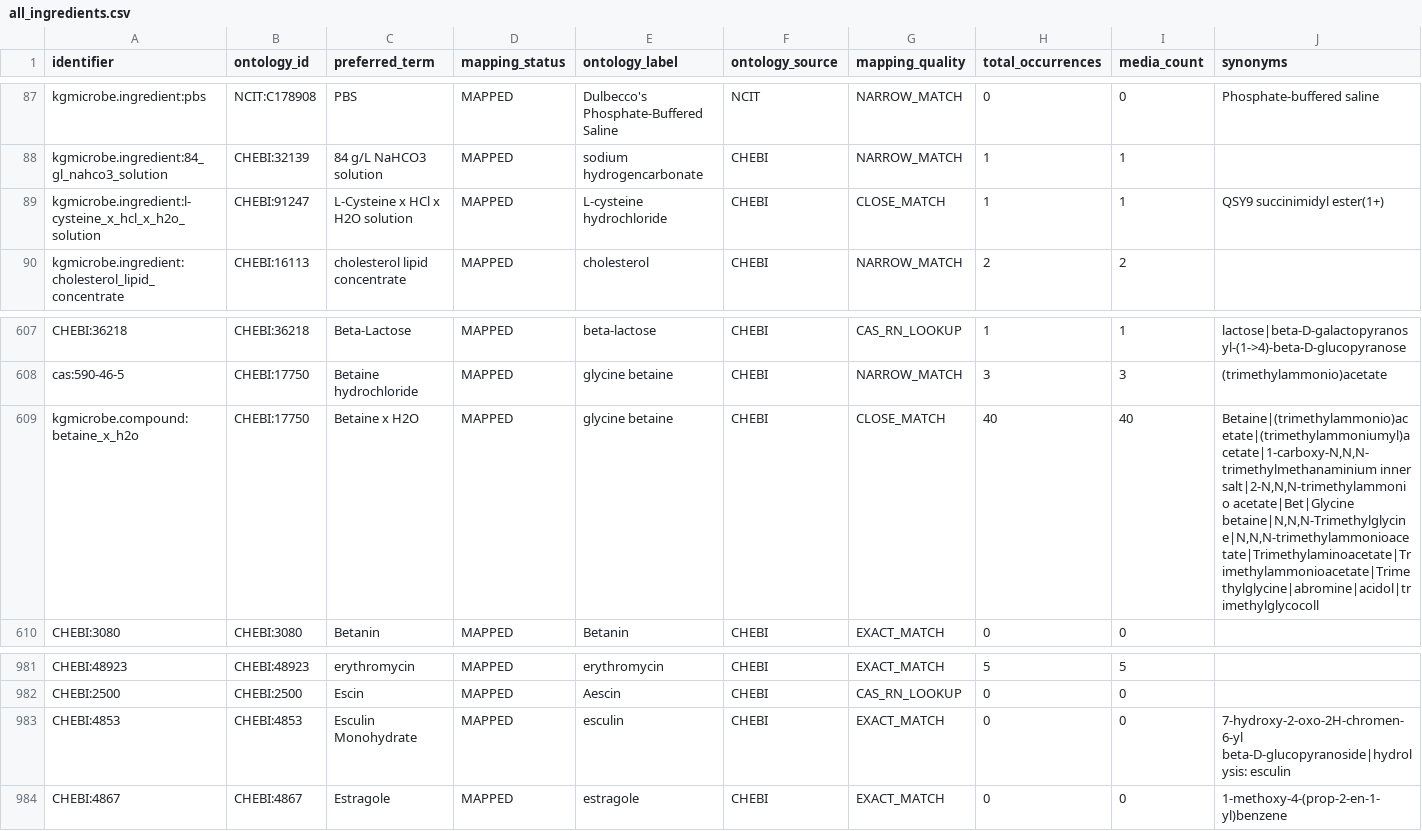
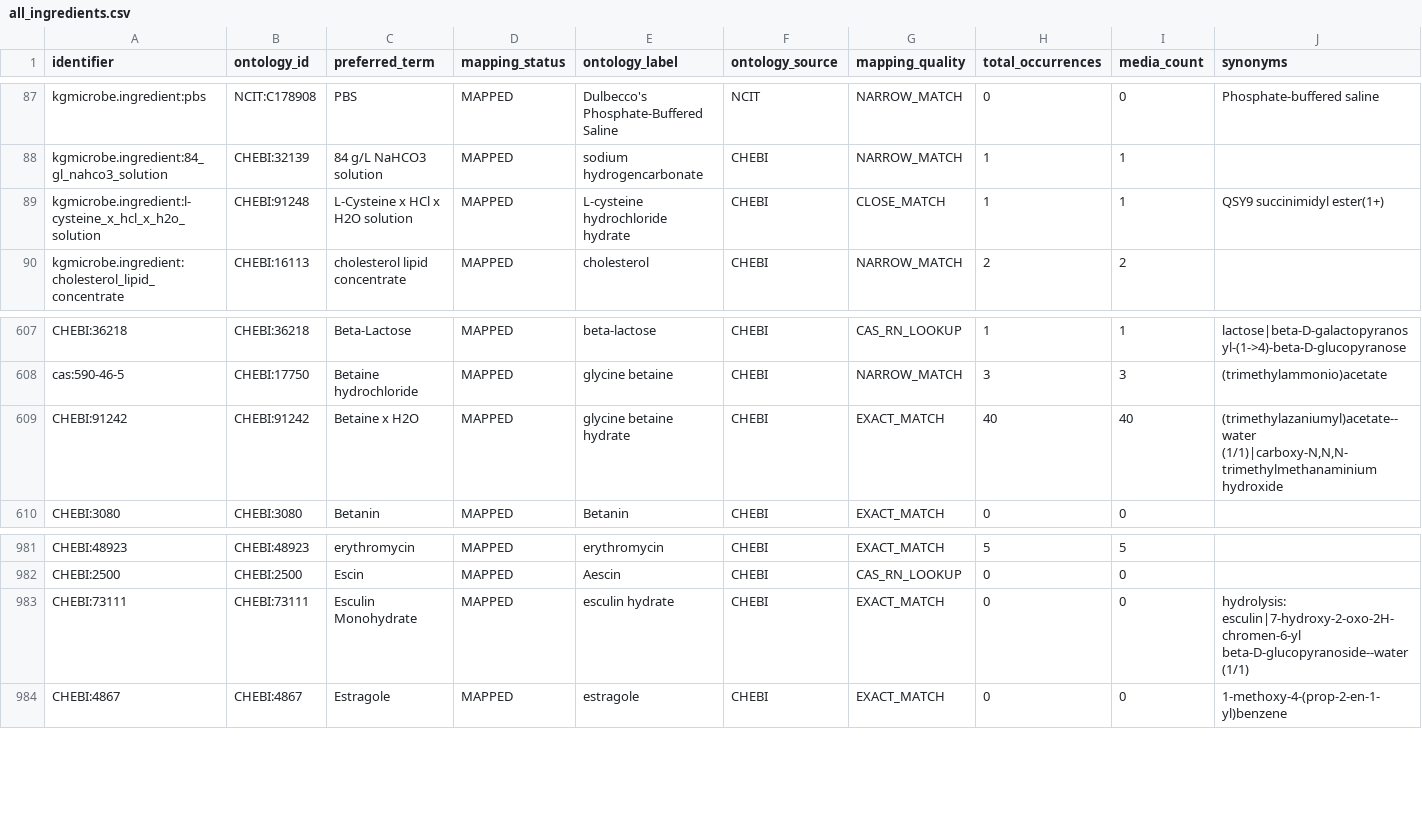
Before and after one commit to CultureBotAI/MediaIngredientMech, a CSV file: docs/data/all_ingredients.csv, drawn as a sheet; only a part is shown, gaps mark what is left out.

```diff
--- a/docs/data/all_ingredients.csv
+++ b/docs/data/all_ingredients.csv
@@ -88,3 +88,3 @@ kgmicrobe.ingredient:pbs,NCIT:C178908,PBS,MAPPED,Dulbecco's Phosphate-Buffered S
 kgmicrobe.ingredient:84_gl_nahco3_solution,CHEBI:32139,84 g/L NaHCO3 solution,MAPPED,sodium hydrogencarbonate,CHEBI,NARROW_MATCH,1,1,
-kgmicrobe.ingredient:l-cysteine_x_hcl_x_h2o_solution,CHEBI:91247,L-Cysteine x HCl x H2O solution,MAPPED,L-cysteine hydrochloride,CHEBI,CLOSE_MATCH,1,1,QSY9 succinimidyl ester(1+)
+kgmicrobe.ingredient:l-cysteine_x_hcl_x_h2o_solution,CHEBI:91248,L-Cysteine x HCl x H2O solution,MAPPED,L-cysteine hydrochloride hydrate,CHEBI,CLOSE_MATCH,1,1,QSY9 succinimidyl ester(1+)
 kgmicrobe.ingredient:cholesterol_lipid_concentrate,CHEBI:16113,cholesterol lipid concentrate,MAPPED,cholesterol,CHEBI,NARROW_MATCH,2,2,
@@ -608,3 +608,3 @@ CHEBI:36218,CHEBI:36218,Beta-Lactose,MAPPED,beta-lactose,CHEBI,CAS_RN_LOOKUP,1,1
 cas:590-46-5,CHEBI:17750,Betaine hydrochloride,MAPPED,glycine betaine,CHEBI,NARROW_MATCH,3,3,(trimethylammonio)acetate
-kgmicrobe.compound:betaine_x_h2o,CHEBI:17750,Betaine x H2O,MAPPED,glycine betaine,CHEBI,CLOSE_MATCH,40,40,"Betaine|(trimethylammonio)acetate|(trimethylammoniumyl)acetate|1-carboxy-N,N,N-trimethylmethanaminium inner salt|2-N,N,N-trimethylammonio acetate|Bet|Glycine betaine|N,N,N-Trimethylglycine|N,N,N-trimethylammonioacetate|Trimethylaminoacetate|Trimethylammonioacetate|Trimethylglycine|abromine|acidol|trimethylglycocoll"
+CHEBI:91242,CHEBI:91242,Betaine x H2O,MAPPED,glycine betaine hydrate,CHEBI,EXACT_MATCH,40,40,"(trimethylazaniumyl)acetate--water (1/1)|carboxy-N,N,N-trimethylmethanaminium hydroxide"
 CHEBI:3080,CHEBI:3080,Betanin,MAPPED,Betanin,CHEBI,EXACT_MATCH,0,0,
@@ -982,3 +982,3 @@ CHEBI:48923,CHEBI:48923,erythromycin,MAPPED,erythromycin,CHEBI,EXACT_MATCH,5,5,
 CHEBI:2500,CHEBI:2500,Escin,MAPPED,Aescin,CHEBI,CAS_RN_LOOKUP,0,0,
-CHEBI:4853,CHEBI:4853,Esculin Monohydrate,MAPPED,esculin,CHEBI,EXACT_MATCH,0,0,7-hydroxy-2-oxo-2H-chromen-6-yl beta-D-glucopyranoside|hydrolysis: esculin
+CHEBI:73111,CHEBI:73111,Esculin Monohydrate,MAPPED,esculin hydrate,CHEBI,EXACT_MATCH,0,0,hydrolysis: esculin|7-hydroxy-2-oxo-2H-chromen-6-yl beta-D-glucopyranoside--water (1/1)
 CHEBI:4867,CHEBI:4867,Estragole,MAPPED,estragole,CHEBI,EXACT_MATCH,0,0,1-methoxy-4-(prop-2-en-1-yl)benzene
```
Also changed, not shown: data/curated/all_ingredients_index.csv, data/curated/mapped_ingredients_index.csv, 32 other files.
